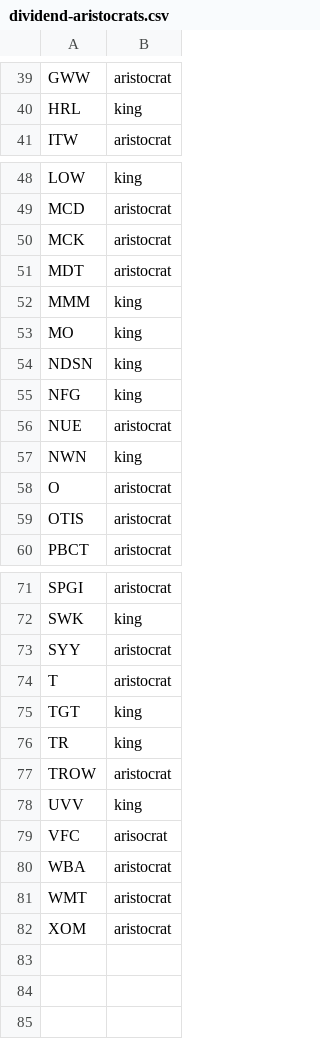
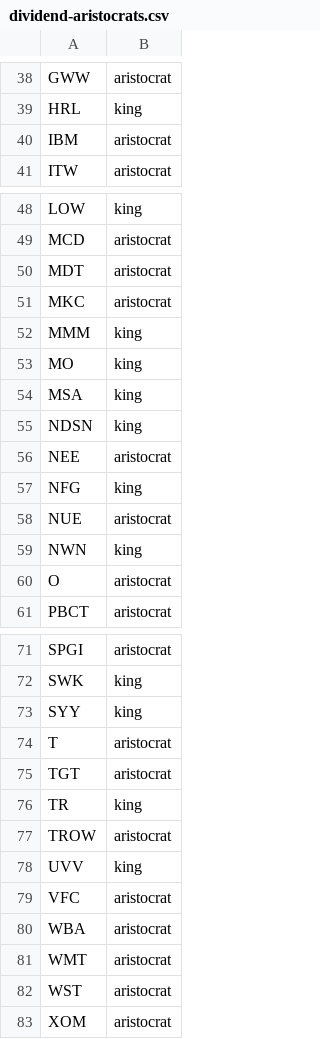
Before and after one commit to timborn/stock-stats, a CSV file: dividend-aristocrats.csv, drawn as a sheet; only a part is shown, gaps mark what is left out; the diff covers the shown part only.

Commit message:
refresh list of aristocrats and kinds

```diff
--- a/dividend-aristocrats.csv
+++ b/dividend-aristocrats.csv
@@ -40,0 +40 @@ HRL,king
+IBM, aristocrat
@@ -50 +49,0 @@ MCD,aristocrat
-MCK,aristocrat
@@ -51,0 +51 @@ MDT,aristocrat
+MKC, aristocrat
@@ -53,0 +54 @@ MO,king
+MSA, king
@@ -54,0 +56 @@ NDSN,king
+NEE, aristocrat
@@ -59 +60,0 @@ O,aristocrat
-OTIS,aristocrat
@@ -73 +73 @@ SWK,king
-SYY,aristocrat
+SYY, king
@@ -75 +75 @@ T,aristocrat
-TGT,king
+TGT, aristocrat
@@ -79 +79 @@ UVV,king
-VFC,arisocrat
+VFC, aristocrat
@@ -81,0 +82 @@ WMT,aristocrat
+WST, aristocrat
```
Also changed, not shown: 3 added rows, 5 removed rows and 3 edited cells elsewhere in this file.
